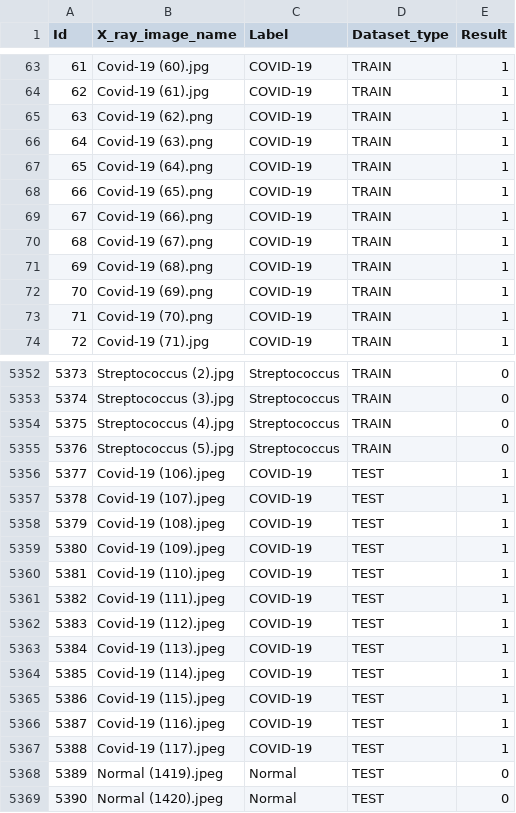
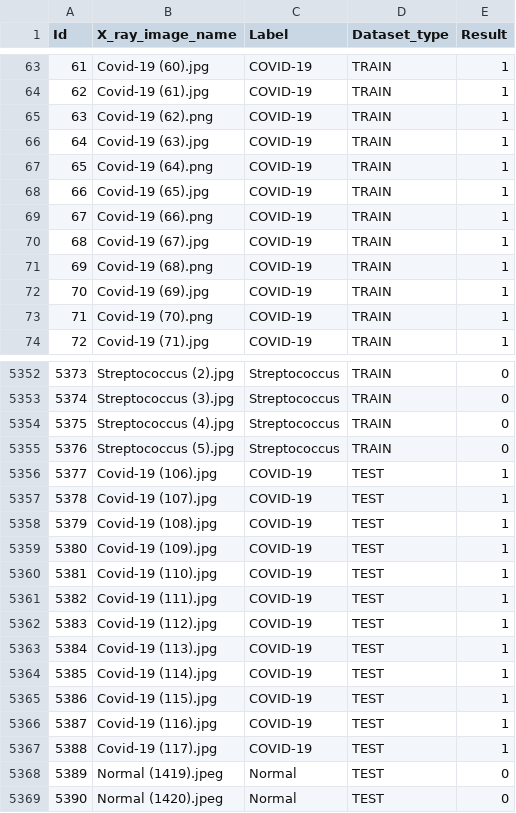
Before and after one commit to prasanthse/Research, a CSV file: Dataset/CSV/CT Metadata.csv, drawn as a sheet; only a part is shown, gaps mark what is left out.

Commit message:
Ct images loaded into arrays and resized

```diff
--- a/Dataset/CSV/CT Metadata.csv
+++ b/Dataset/CSV/CT Metadata.csv
@@ -65,9 +65,9 @@ Id,X_ray_image_name,Label,Dataset_type,Result
 63,Covid-19 (62).png,COVID-19,TRAIN,1
-64,Covid-19 (63).png,COVID-19,TRAIN,1
+64,Covid-19 (63).jpg,COVID-19,TRAIN,1
 65,Covid-19 (64).png,COVID-19,TRAIN,1
-66,Covid-19 (65).png,COVID-19,TRAIN,1
+66,Covid-19 (65).jpg,COVID-19,TRAIN,1
 67,Covid-19 (66).png,COVID-19,TRAIN,1
-68,Covid-19 (67).png,COVID-19,TRAIN,1
+68,Covid-19 (67).jpg,COVID-19,TRAIN,1
 69,Covid-19 (68).png,COVID-19,TRAIN,1
-70,Covid-19 (69).png,COVID-19,TRAIN,1
+70,Covid-19 (69).jpg,COVID-19,TRAIN,1
 71,Covid-19 (70).png,COVID-19,TRAIN,1
@@ -5355,14 +5355,14 @@ Id,X_ray_image_name,Label,Dataset_type,Result
 5376,Streptococcus (5).jpg ,Streptococcus,TRAIN,0
-5377,Covid-19 (106).jpeg,COVID-19,TEST,1
-5378,Covid-19 (107).jpeg,COVID-19,TEST,1
-5379,Covid-19 (108).jpeg,COVID-19,TEST,1
-5380,Covid-19 (109).jpeg,COVID-19,TEST,1
-5381,Covid-19 (110).jpeg,COVID-19,TEST,1
-5382,Covid-19 (111).jpeg,COVID-19,TEST,1
-5383,Covid-19 (112).jpeg,COVID-19,TEST,1
-5384,Covid-19 (113).jpeg,COVID-19,TEST,1
-5385,Covid-19 (114).jpeg,COVID-19,TEST,1
-5386,Covid-19 (115).jpeg,COVID-19,TEST,1
-5387,Covid-19 (116).jpeg,COVID-19,TEST,1
-5388,Covid-19 (117).jpeg,COVID-19,TEST,1
+5377,Covid-19 (106).jpg,COVID-19,TEST,1
+5378,Covid-19 (107).jpg,COVID-19,TEST,1
+5379,Covid-19 (108).jpg,COVID-19,TEST,1
+5380,Covid-19 (109).jpg,COVID-19,TEST,1
+5381,Covid-19 (110).jpg,COVID-19,TEST,1
+5382,Covid-19 (111).jpg,COVID-19,TEST,1
+5383,Covid-19 (112).jpg,COVID-19,TEST,1
+5384,Covid-19 (113).jpg,COVID-19,TEST,1
+5385,Covid-19 (114).jpg,COVID-19,TEST,1
+5386,Covid-19 (115).jpg,COVID-19,TEST,1
+5387,Covid-19 (116).jpg,COVID-19,TEST,1
+5388,Covid-19 (117).jpg,COVID-19,TEST,1
 5389,Normal (1419).jpeg ,Normal,TEST,0
```
Also changed, not shown: Dataset/CSV/CT Test Metadata.csv, Dataset/CSV/CT Trained Metadata.csv, 1 other file.
